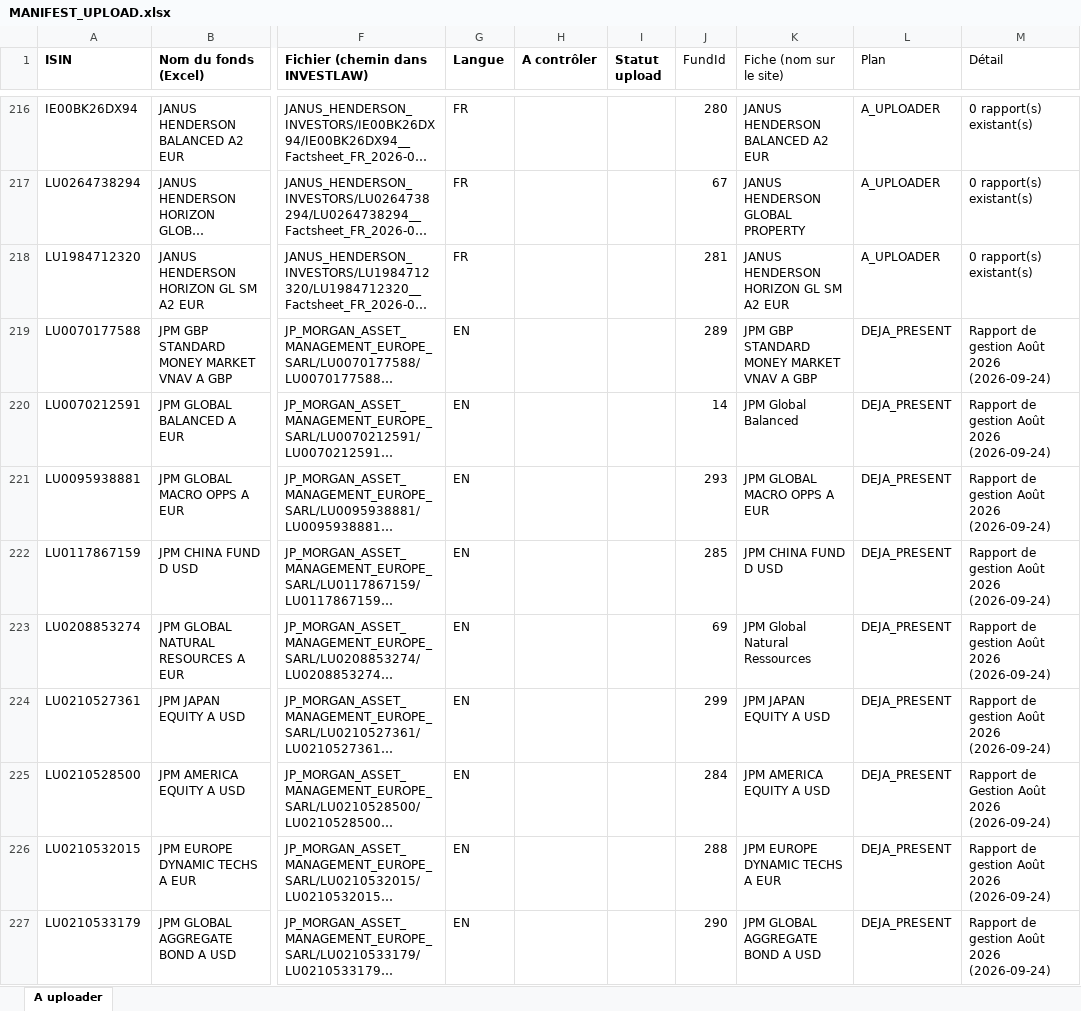
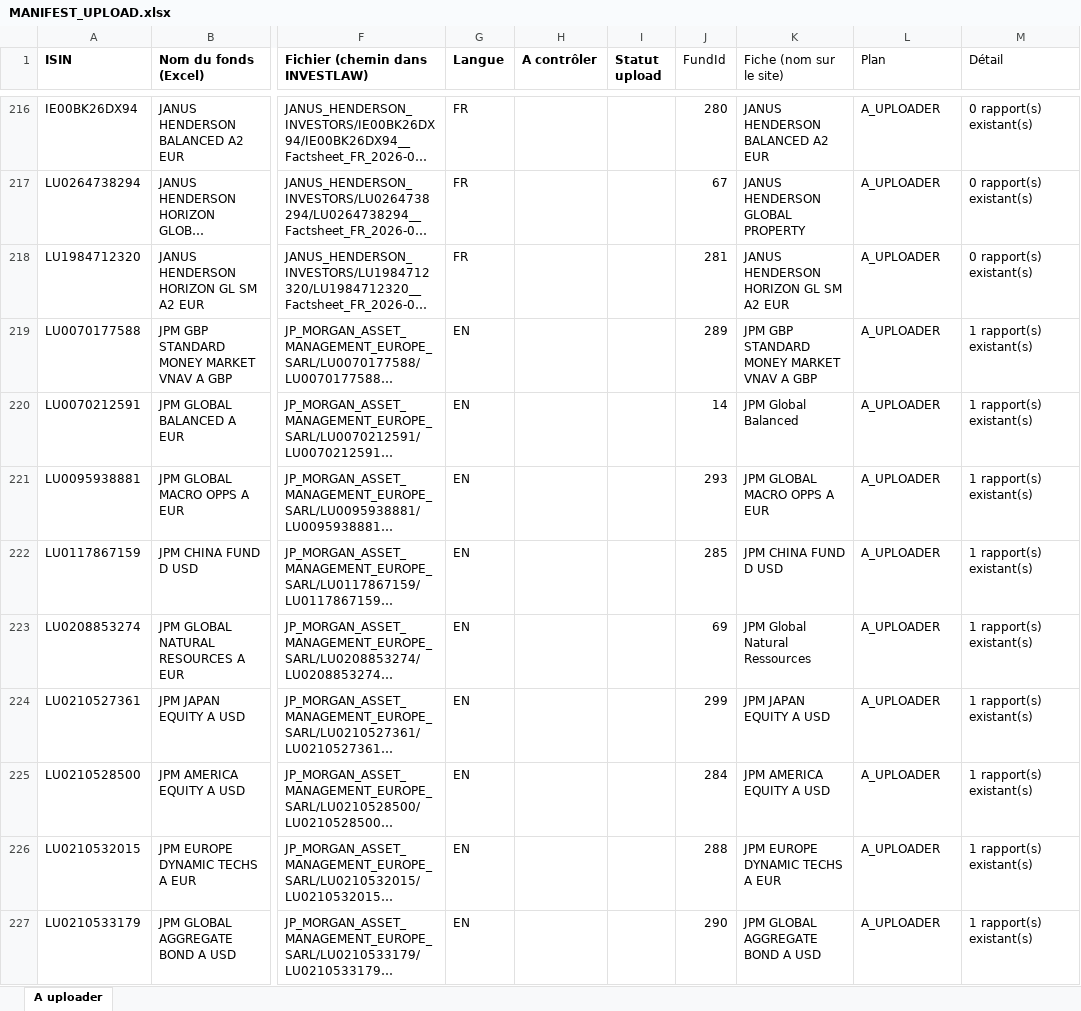
Before and after one commit to npo-cell/Invest-Law, an Excel workbook: INVESTLAW/MANIFEST_UPLOAD.xlsx, sheet A uploader, drawn as a sheet; only a part is shown, gaps mark what is left out; long unchanged cells end in …; values as stored, in another font and other column widths than the file's, no borders; the diff covers the shown part only; the diff names each change by its address in the sheet, - before the commit and + after, or states it on an @@ line.

```diff
--- a/INVESTLAW/MANIFEST_UPLOAD.xlsx (sheet A uploader)
+++ b/INVESTLAW/MANIFEST_UPLOAD.xlsx (sheet A uploader)
-L219:L227 (Plan): DEJA_PRESENT
+L219:L227 (Plan): A_UPLOADER
-M219:M224 (Détail): Rapport de gestion Août 2026 (2026-09-24)
+M219:M224 (Détail): 1 rapport(s) existant(s)
-M225 (Détail): Rapport de Gestion Août 2026 (2026-09-24)
+M225 (Détail): 1 rapport(s) existant(s)
-M226:M227 (Détail): Rapport de gestion Août 2026 (2026-09-24)
+M226:M227 (Détail): 1 rapport(s) existant(s)
```
Also changed, not shown: 293 edited cells elsewhere in this sheet, 2 other files.
